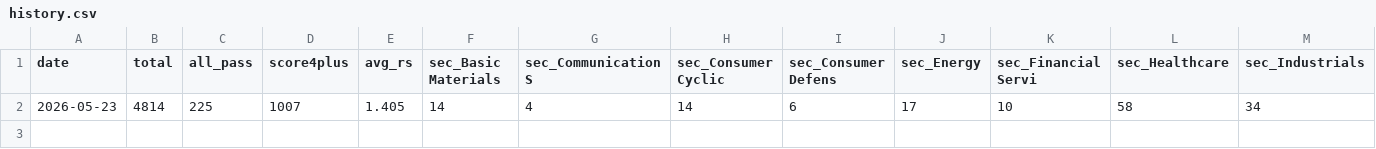
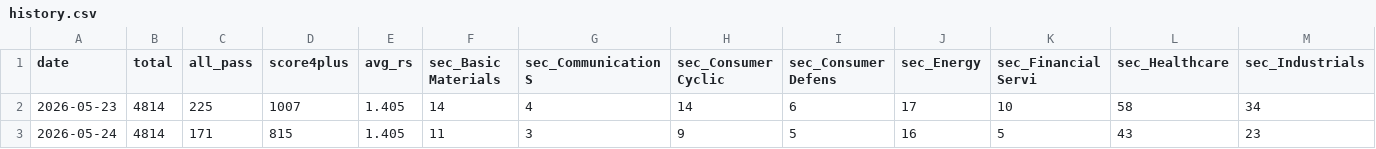
Before and after one commit to nyokki0204-boop/russell-screener, a CSV file: data/history.csv, drawn as a sheet; only a part is shown; rows hold the shown columns only; the diff names each change by its address in the sheet, - before the commit and + after, or states it on an @@ line.

```diff
--- a/data/history.csv
+++ b/data/history.csv
+row 3: 2026-05-24 | 4814 | 171 | 815 | 1.405 | 11 | 3 | 9 | 5 | 16 | 5 | 43 | 23
```
Also changed, not shown: data/results.csv, 1 other file.
